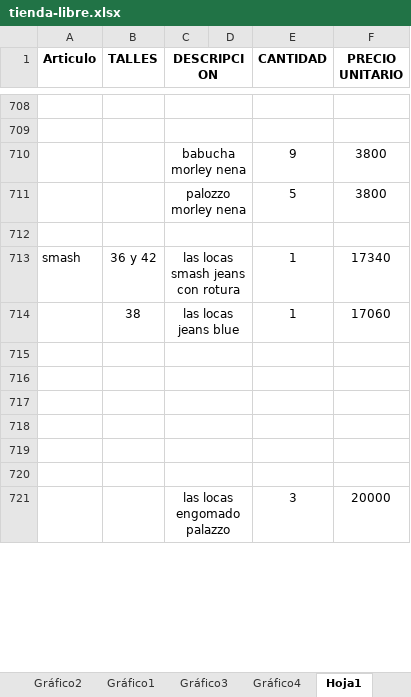
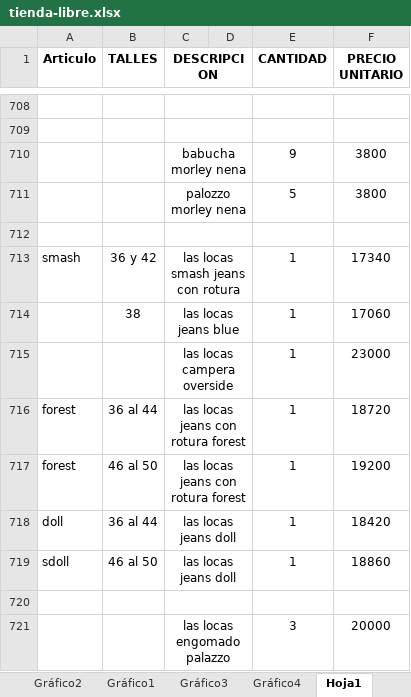
Before and after one commit to jerojimenez17/TiendaLibre, an Excel workbook: tienda-libre-backend/excel-files/tienda-libre.xlsx, sheet Hoja1, drawn as a sheet; only a part is shown, gaps mark what is left out; values as stored, in another font and other column widths than the file's, no borders; the diff names each change by its address in the sheet, - before the commit and + after, or states it on an @@ line.

Commit message:
change list

```diff
--- a/tienda-libre-backend/excel-files/tienda-libre.xlsx (sheet Hoja1)
+++ b/tienda-libre-backend/excel-files/tienda-libre.xlsx (sheet Hoja1)
-row 715: (empty)
+row 715:  |  | las locas campera overside |  | 1 | 23000
-row 716: (empty)
+row 716: forest | 36 al 44 | las locas jeans con rotura forest |  | 1 | 18720
-row 717: (empty)
+row 717: forest | 46 al 50 | las locas jeans con rotura forest |  | 1 | 19200
-row 718: (empty)
+row 718: doll | 36 al 44 | las locas jeans doll |  | 1 | 18420
-row 719: (empty)
+row 719: sdoll | 46 al 50 | las locas jeans doll |  | 1 | 18860
```
